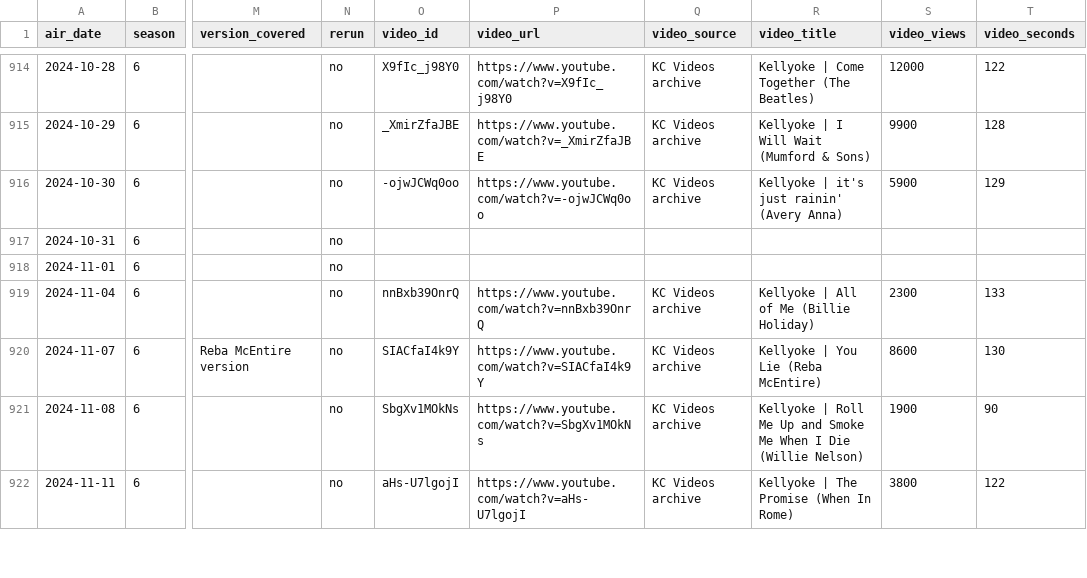
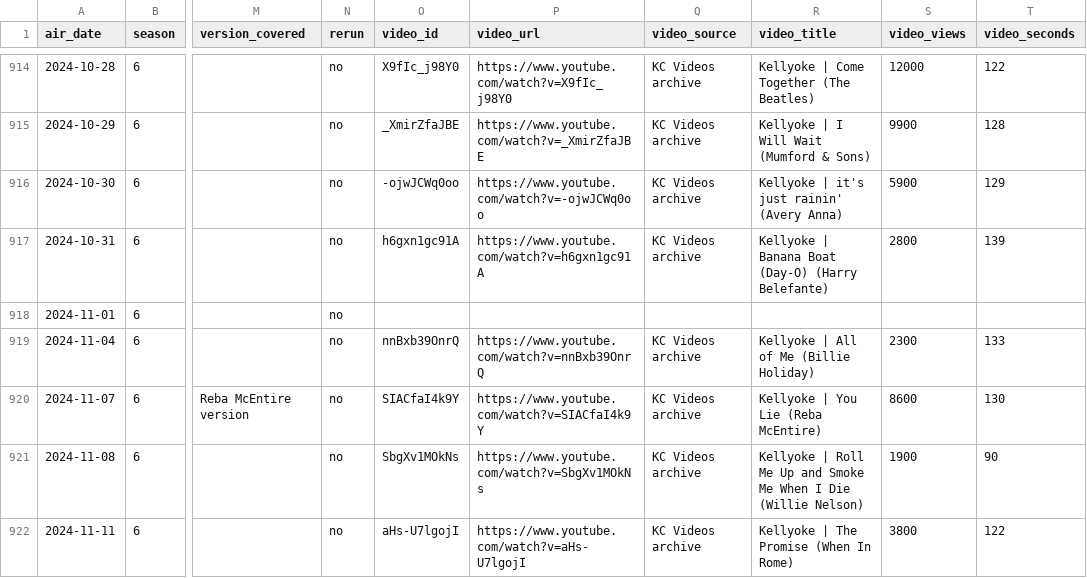
Before and after one commit to ismayc/kellyoke, a CSV file: performances.csv, drawn as a sheet; only a part is shown, gaps mark what is left out; the diff names each change by its address in the sheet, - before the commit and + after, or states it on an @@ line.

```diff
--- a/performances.csv
+++ b/performances.csv
-O917 (video_id): (empty)
+O917 (video_id): h6gxn1gc91A
-P917 (video_url): (empty)
+P917 (video_url): https://www.youtube.com/watch?v=h6gxn1gc91A
-Q917 (video_source): (empty)
+Q917 (video_source): KC Videos archive
-R917 (video_title): (empty)
+R917 (video_title): Kellyoke | Banana Boat (Day-O) (Harry Belefante)
-S917 (video_views): (empty)
+S917 (video_views): 2800
-T917 (video_seconds): (empty)
+T917 (video_seconds): 139
```
Also changed, not shown: 8 other files.
